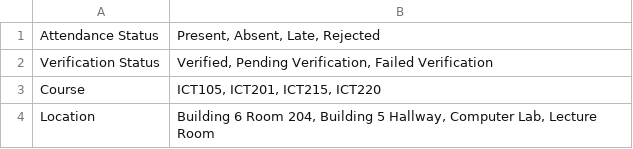
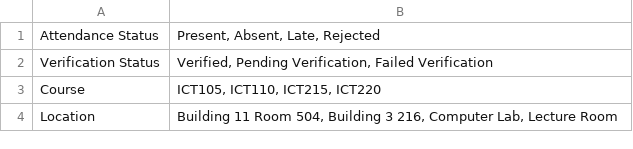
Before and after one commit to itsrosalyn/ICT105-TechTitans-MVP, a CSV file: data/qr-attendance-status-categories.csv, drawn as a sheet.

Commit message:
Update qr-attendance-status-categories.csv

```diff
--- a/data/qr-attendance-status-categories.csv
+++ b/data/qr-attendance-status-categories.csv
@@ -2,3 +2,3 @@
 "Verification Status","Verified, Pending Verification, Failed Verification"
-"Course","ICT105, ICT201, ICT215, ICT220"
-"Location","Building 6 Room 204, Building 5 Hallway, Computer Lab, Lecture Room"
+"Course","ICT105, ICT110, ICT215, ICT220"
+"Location","Building 11 Room 504, Building 3 216, Computer Lab, Lecture Room"
```
